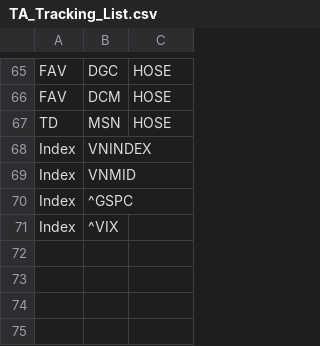
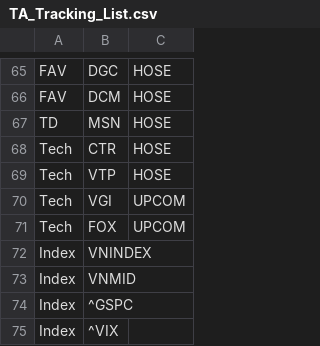
Before and after one commit to dangvu86/TA-tracking-web, a CSV file: api/TA_Tracking_List.csv, drawn as a sheet; only a part is shown, gaps mark what is left out.

```diff
--- a/api/TA_Tracking_List.csv
+++ b/api/TA_Tracking_List.csv
@@ -67,2 +67,6 @@ FAV,DCM,HOSE
 TD,MSN,HOSE
+Tech,CTR,HOSE
+Tech,VTP,HOSE
+Tech,VGI,UPCOM
+Tech,FOX,UPCOM
 Index,VNINDEX,
```
